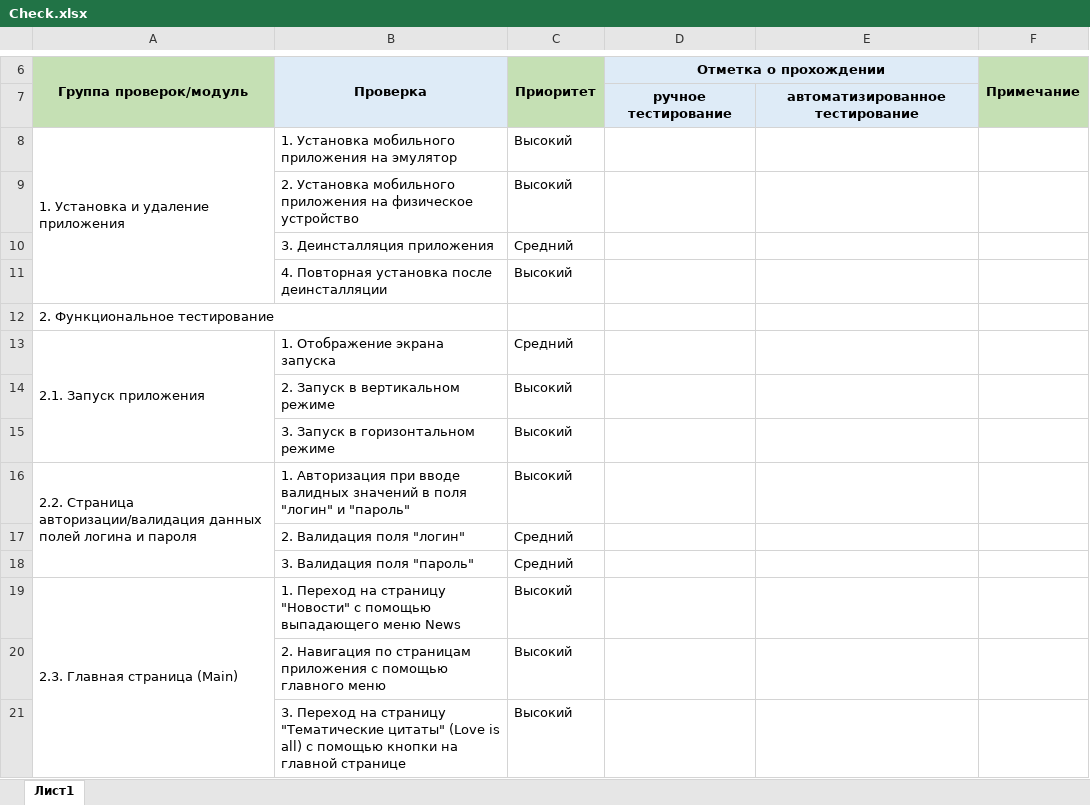
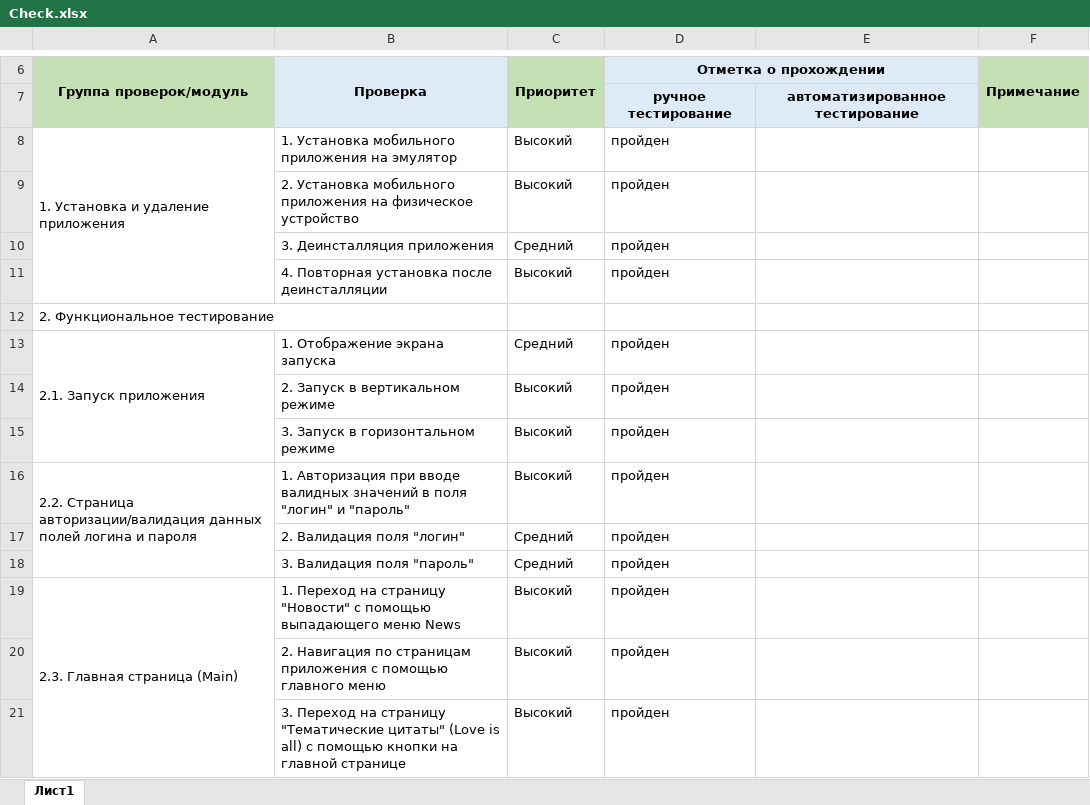
Before and after one commit to KozlovskyS/Diploma_project_QA, an Excel workbook: Check.xlsx, sheet Лист1, drawn as a sheet; only a part is shown, gaps mark what is left out; values as stored, in another font and other column widths than the file's, no borders; conditional formats not drawn; the diff covers the shown part only; the diff names each change by its address in the sheet, - before the commit and + after, or states it on an @@ line.

```diff
--- a/Check.xlsx (sheet Лист1)
+++ b/Check.xlsx (sheet Лист1)
-D8:D11 (Отметка о прохождении): (empty)
+D8:D11 (Отметка о прохождении): пройден
-D13:D21 (Отметка о прохождении): (empty)
+D13:D21 (Отметка о прохождении): пройден
```
Also changed, not shown: 3 added rows, 2 removed rows and 81 edited cells elsewhere in this sheet, 8 other files.
